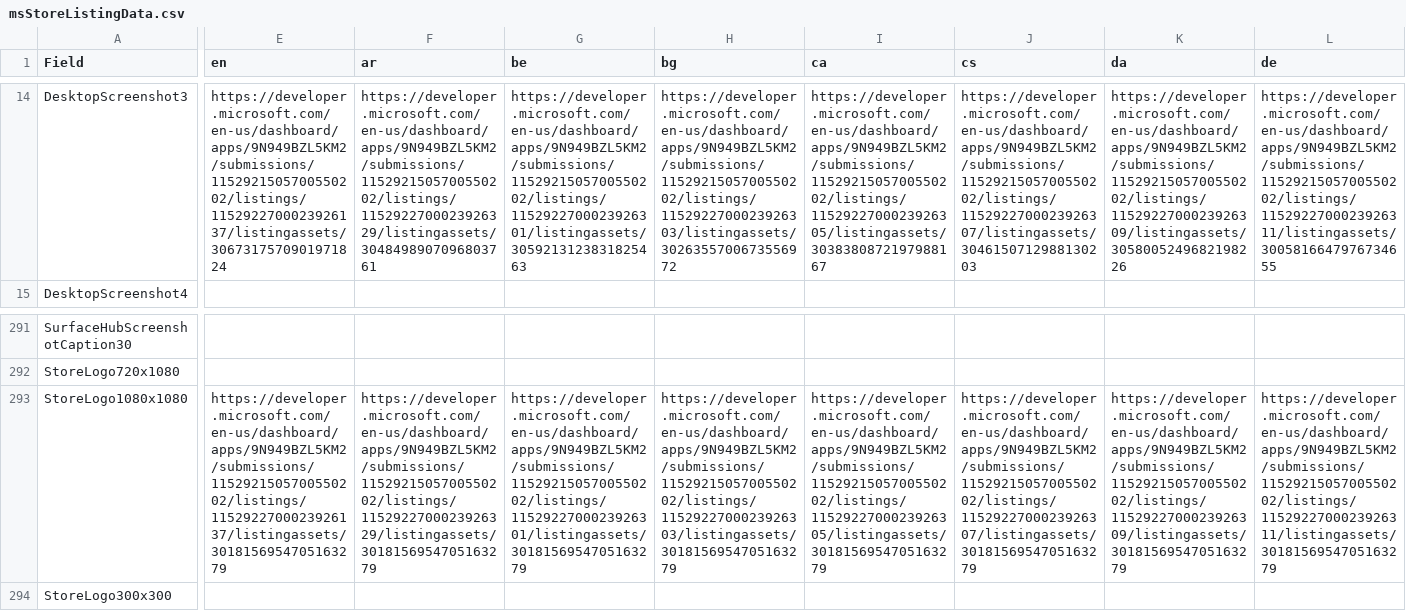
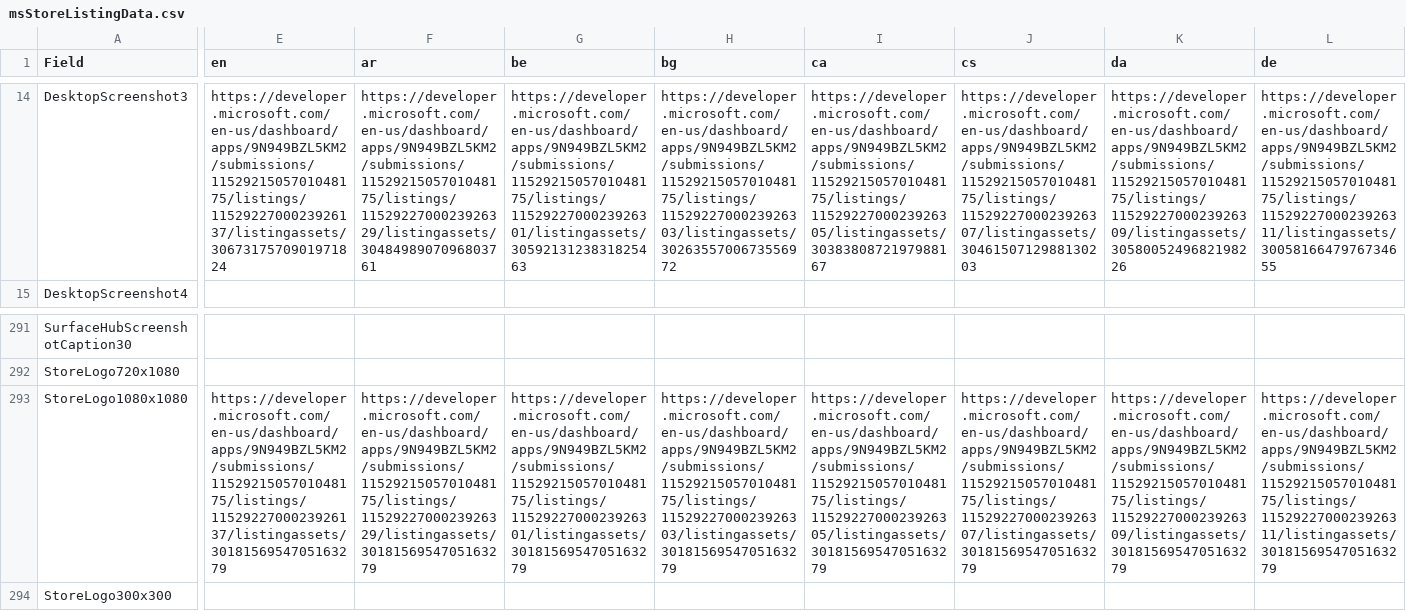
Before and after one commit to ubuntuegor/FluentInfo, a CSV file: msStoreListingData.csv, drawn as a sheet; only a part is shown, gaps mark what is left out; the diff covers the shown part only; the diff names each change by its address in the sheet, - before the commit and + after, or states it on an @@ line.

```diff
--- a/msStoreListingData.csv
+++ b/msStoreListingData.csv
-E14 (en): https://developer.microsoft.com/en-us/dashboard/apps/9N949BZL5KM2/submissions/1152921505700550202/listings/1152922700023926137/listingassets/3067317570901971824
+E14 (en): https://developer.microsoft.com/en-us/dashboard/apps/9N949BZL5KM2/submissions/1152921505701048175/listings/1152922700023926137/listingassets/3067317570901971824
-F14 (ar): https://developer.microsoft.com/en-us/dashboard/apps/9N949BZL5KM2/submissions/1152921505700550202/listings/1152922700023926329/listingassets/3048498907096803761
+F14 (ar): https://developer.microsoft.com/en-us/dashboard/apps/9N949BZL5KM2/submissions/1152921505701048175/listings/1152922700023926329/listingassets/3048498907096803761
-G14 (be): https://developer.microsoft.com/en-us/dashboard/apps/9N949BZL5KM2/submissions/1152921505700550202/listings/1152922700023926301/listingassets/3059213123831825463
+G14 (be): https://developer.microsoft.com/en-us/dashboard/apps/9N949BZL5KM2/submissions/1152921505701048175/listings/1152922700023926301/listingassets/3059213123831825463
-H14 (bg): https://developer.microsoft.com/en-us/dashboard/apps/9N949BZL5KM2/submissions/1152921505700550202/listings/1152922700023926303/listingassets/3026355700673556972
+H14 (bg): https://developer.microsoft.com/en-us/dashboard/apps/9N949BZL5KM2/submissions/1152921505701048175/listings/1152922700023926303/listingassets/3026355700673556972
-I14 (ca): https://developer.microsoft.com/en-us/dashboard/apps/9N949BZL5KM2/submissions/1152921505700550202/listings/1152922700023926305/listingassets/3038380872197988167
+I14 (ca): https://developer.microsoft.com/en-us/dashboard/apps/9N949BZL5KM2/submissions/1152921505701048175/listings/1152922700023926305/listingassets/3038380872197988167
-J14 (cs): https://developer.microsoft.com/en-us/dashboard/apps/9N949BZL5KM2/submissions/1152921505700550202/listings/1152922700023926307/listingassets/3046150712988130203
+J14 (cs): https://developer.microsoft.com/en-us/dashboard/apps/9N949BZL5KM2/submissions/1152921505701048175/listings/1152922700023926307/listingassets/3046150712988130203
-K14 (da): https://developer.microsoft.com/en-us/dashboard/apps/9N949BZL5KM2/submissions/1152921505700550202/listings/1152922700023926309/listingassets/3058005249682198226
+K14 (da): https://developer.microsoft.com/en-us/dashboard/apps/9N949BZL5KM2/submissions/1152921505701048175/listings/1152922700023926309/listingassets/3058005249682198226
-L14 (de): https://developer.microsoft.com/en-us/dashboard/apps/9N949BZL5KM2/submissions/1152921505700550202/listings/1152922700023926311/listingassets/3005816647976734655
+L14 (de): https://developer.microsoft.com/en-us/dashboard/apps/9N949BZL5KM2/submissions/1152921505701048175/listings/1152922700023926311/listingassets/3005816647976734655
-E293 (en): https://developer.microsoft.com/en-us/dashboard/apps/9N949BZL5KM2/submissions/1152921505700550202/listings/1152922700023926137/listingassets/3018156954705163279
+E293 (en): https://developer.microsoft.com/en-us/dashboard/apps/9N949BZL5KM2/submissions/1152921505701048175/listings/1152922700023926137/listingassets/3018156954705163279
-F293 (ar): https://developer.microsoft.com/en-us/dashboard/apps/9N949BZL5KM2/submissions/1152921505700550202/listings/1152922700023926329/listingassets/3018156954705163279
+F293 (ar): https://developer.microsoft.com/en-us/dashboard/apps/9N949BZL5KM2/submissions/1152921505701048175/listings/1152922700023926329/listingassets/3018156954705163279
-G293 (be): https://developer.microsoft.com/en-us/dashboard/apps/9N949BZL5KM2/submissions/1152921505700550202/listings/1152922700023926301/listingassets/3018156954705163279
+G293 (be): https://developer.microsoft.com/en-us/dashboard/apps/9N949BZL5KM2/submissions/1152921505701048175/listings/1152922700023926301/listingassets/3018156954705163279
-H293 (bg): https://developer.microsoft.com/en-us/dashboard/apps/9N949BZL5KM2/submissions/1152921505700550202/listings/1152922700023926303/listingassets/3018156954705163279
+H293 (bg): https://developer.microsoft.com/en-us/dashboard/apps/9N949BZL5KM2/submissions/1152921505701048175/listings/1152922700023926303/listingassets/3018156954705163279
-I293 (ca): https://developer.microsoft.com/en-us/dashboard/apps/9N949BZL5KM2/submissions/1152921505700550202/listings/1152922700023926305/listingassets/3018156954705163279
+I293 (ca): https://developer.microsoft.com/en-us/dashboard/apps/9N949BZL5KM2/submissions/1152921505701048175/listings/1152922700023926305/listingassets/3018156954705163279
-J293 (cs): https://developer.microsoft.com/en-us/dashboard/apps/9N949BZL5KM2/submissions/1152921505700550202/listings/1152922700023926307/listingassets/3018156954705163279
+J293 (cs): https://developer.microsoft.com/en-us/dashboard/apps/9N949BZL5KM2/submissions/1152921505701048175/listings/1152922700023926307/listingassets/3018156954705163279
-K293 (da): https://developer.microsoft.com/en-us/dashboard/apps/9N949BZL5KM2/submissions/1152921505700550202/listings/1152922700023926309/listingassets/3018156954705163279
+K293 (da): https://developer.microsoft.com/en-us/dashboard/apps/9N949BZL5KM2/submissions/1152921505701048175/listings/1152922700023926309/listingassets/3018156954705163279
-L293 (de): https://developer.microsoft.com/en-us/dashboard/apps/9N949BZL5KM2/submissions/1152921505700550202/listings/1152922700023926311/listingassets/3018156954705163279
+L293 (de): https://developer.microsoft.com/en-us/dashboard/apps/9N949BZL5KM2/submissions/1152921505701048175/listings/1152922700023926311/listingassets/3018156954705163279
```
Also changed, not shown: 174 edited cells elsewhere in this file, 1 other file.
